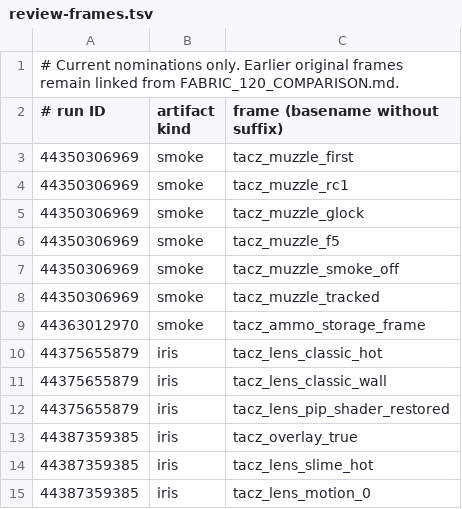
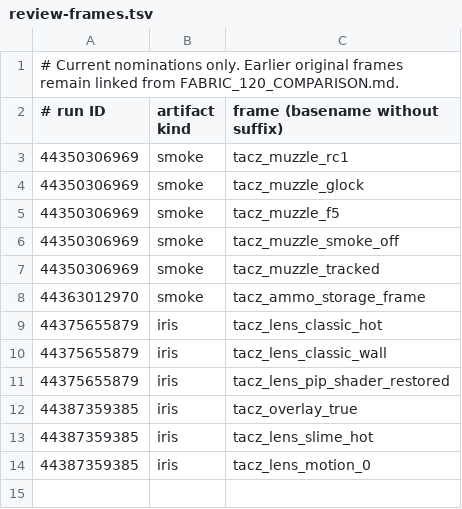
Before and after one commit to q14433686-arch/TaCZ_Refabricated_Unofficial, a TSV file: docs/investigations/review-frames.tsv, drawn as a sheet.

Commit message:
Keep selected-frame nominations within the twelve-frame review budget
Co-authored-by: arena-agent <297053741+arena-agent@users.noreply.github.com>

```diff
--- a/docs/investigations/review-frames.tsv
+++ b/docs/investigations/review-frames.tsv
@@ -2,3 +2,2 @@
 # run ID	artifact kind	frame (basename without suffix)
-44350306969	smoke	tacz_muzzle_first
 44350306969	smoke	tacz_muzzle_rc1
```
